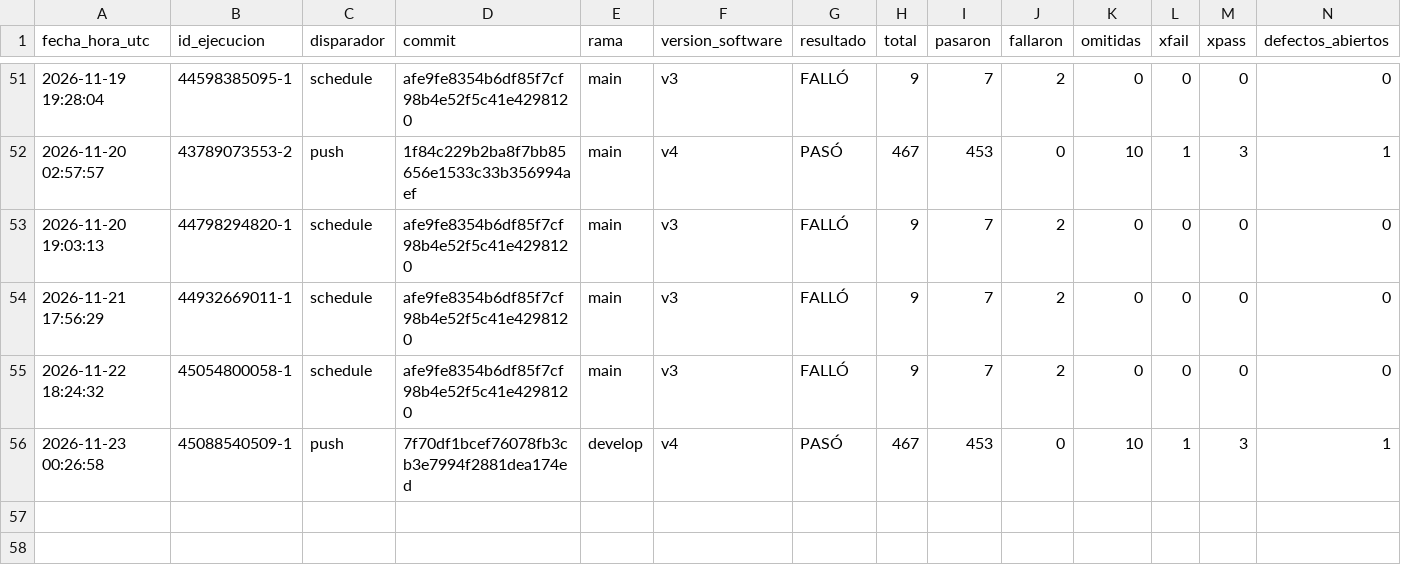
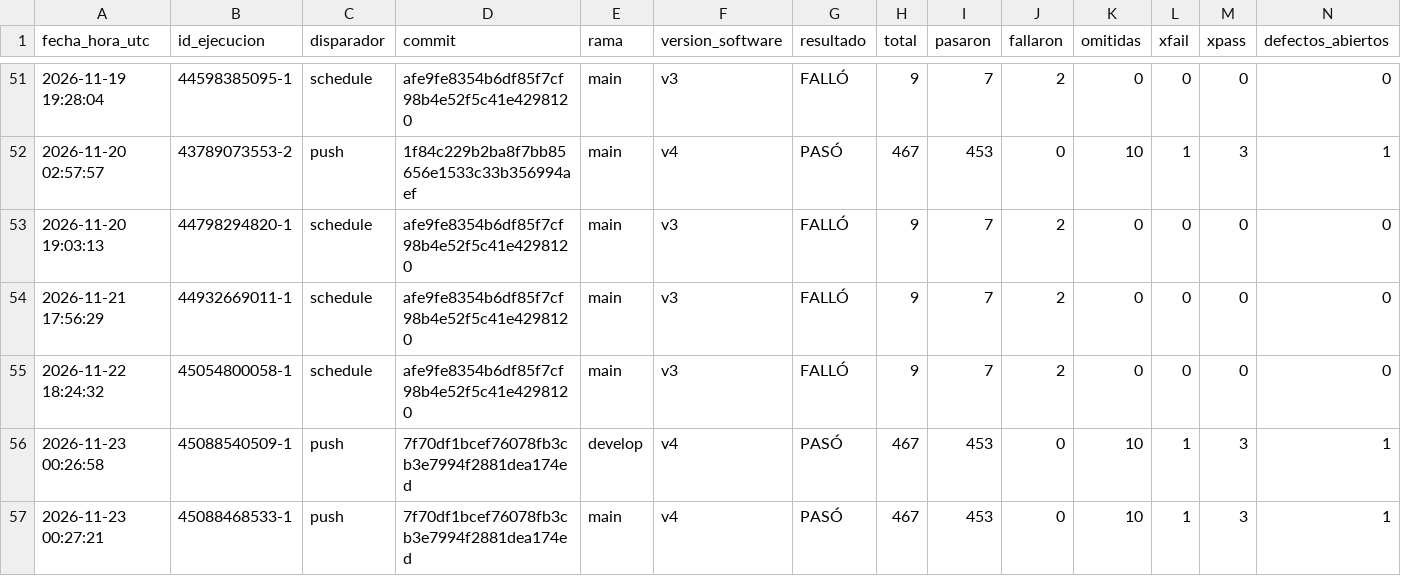
Before and after one commit to juanitoarciniegas-debug/Picksy, a CSV file: docs/qa/historial_qa.csv, drawn as a sheet; only a part is shown, gaps mark what is left out; rows hold the shown columns only; the diff names each change by its address in the sheet, - before the commit and + after, or states it on an @@ line.

Commit message:
QA: registro de ejecución 45088468533 (push)

```diff
--- a/docs/qa/historial_qa.csv
+++ b/docs/qa/historial_qa.csv
+row 57: 2026-11-23 00:27:21 | 45088468533-1 | push | 7f70df1bcef76078fb3cb3e7994f2881dea174ed | main | v4 | PASÓ | 467 | 453 | 0 | 10 | 1 | 3 | 1
```
Also changed, not shown: 5 other files.
